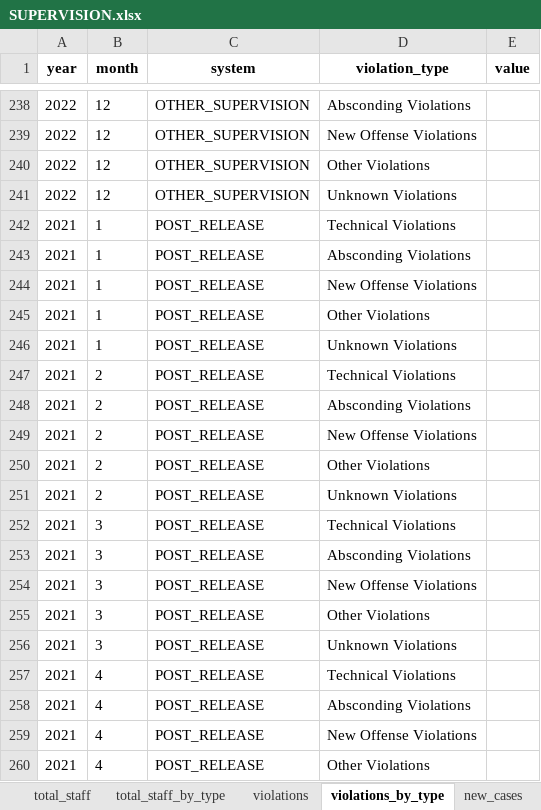
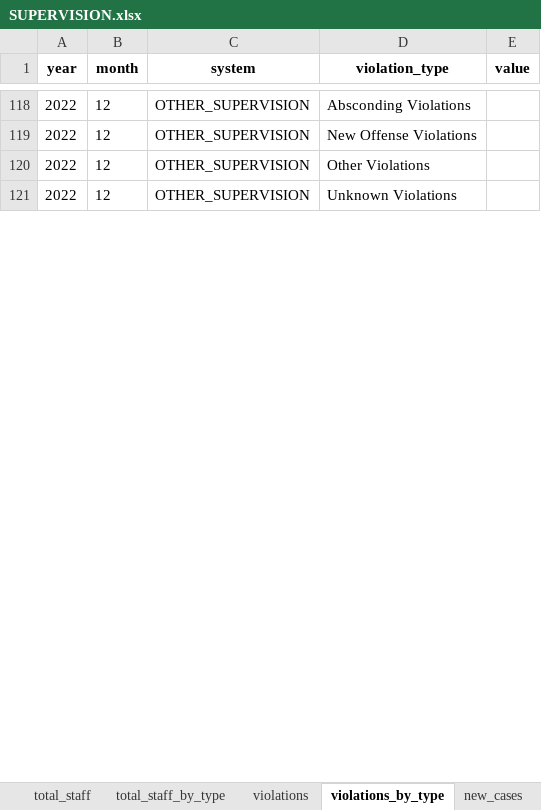
Before and after one commit to Recidiviz/justice-counts, an Excel workbook: publisher/public/assets/SUPERVISION.xlsx, sheet violations_by_type, drawn as a sheet; only a part is shown, gaps mark what is left out; values as stored, in another font and other column widths than the file's, no borders; removed rows and columns are numbered as before the commit, all else as after; the diff covers the shown part only; the diff names each change by its address in the sheet, - before the commit and + after, or states it on an @@ line.

Commit message:
remove dual_supervision and post_release subsystems

```diff
--- a/publisher/public/assets/SUPERVISION.xlsx (sheet violations_by_type)
+++ b/publisher/public/assets/SUPERVISION.xlsx (sheet violations_by_type)
-row 242: 2021 | 1 | POST_RELEASE | Technical Violations
-row 243: 2021 | 1 | POST_RELEASE | Absconding Violations
-row 244: 2021 | 1 | POST_RELEASE | New Offense Violations
-row 245: 2021 | 1 | POST_RELEASE | Other Violations
-row 246: 2021 | 1 | POST_RELEASE | Unknown Violations
-row 247: 2021 | 2 | POST_RELEASE | Technical Violations
-row 248: 2021 | 2 | POST_RELEASE | Absconding Violations
-row 249: 2021 | 2 | POST_RELEASE | New Offense Violations
-row 250: 2021 | 2 | POST_RELEASE | Other Violations
-row 251: 2021 | 2 | POST_RELEASE | Unknown Violations
-row 252: 2021 | 3 | POST_RELEASE | Technical Violations
-row 253: 2021 | 3 | POST_RELEASE | Absconding Violations
-row 254: 2021 | 3 | POST_RELEASE | New Offense Violations
-row 255: 2021 | 3 | POST_RELEASE | Other Violations
-row 256: 2021 | 3 | POST_RELEASE | Unknown Violations
-row 257: 2021 | 4 | POST_RELEASE | Technical Violations
-row 258: 2021 | 4 | POST_RELEASE | Absconding Violations
-row 259: 2021 | 4 | POST_RELEASE | New Offense Violations
-row 260: 2021 | 4 | POST_RELEASE | Other Violations
```
Also changed, not shown: 120 added rows, 221 removed rows and 120 moved rows elsewhere in this sheet, sheet population_by_race, sheet new_cases_by_type, sheet population_by_type, sheet discharges_by_type, sheet revocations_by_type, sheet population_by_biological_sex, 14 more sheets, 2 other files.
